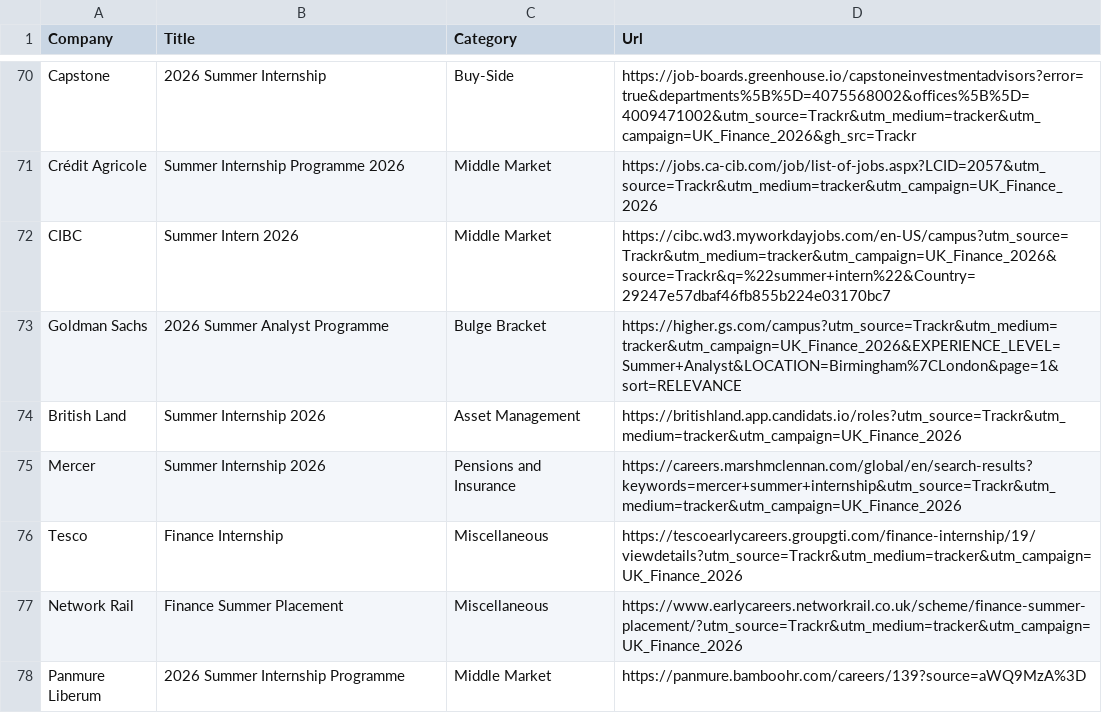
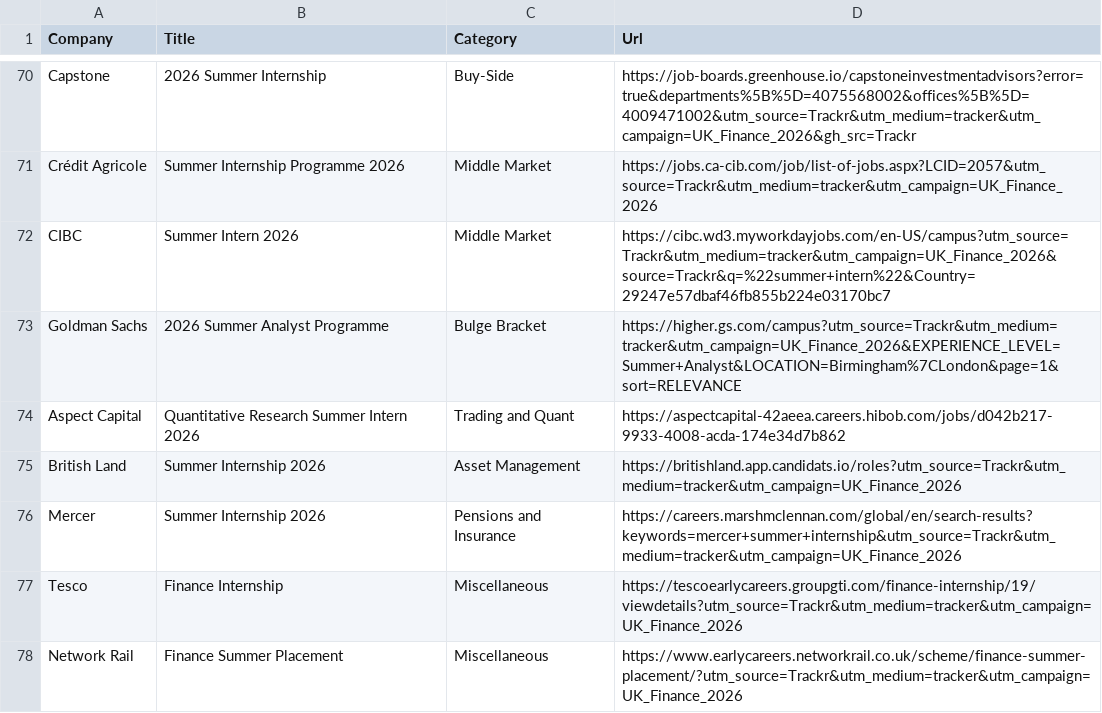
Before and after one commit to ludovicstvys/SummerIntern, a CSV file: processus_ouverts.csv, drawn as a sheet; only a part is shown, gaps mark what is left out; the shorter side is filled out with more unchanged rows; the diff names each change by its address in the sheet, - before the commit and + after, or states it on an @@ line.

```diff
--- a/processus_ouverts.csv
+++ b/processus_ouverts.csv
+row 74: Aspect Capital | Quantitative Research Summer Intern 2026 | Trading and Quant | https://aspectcapital-42aeea.careers.hibob.com/jobs/d042b217-9933-4008-acda-174e34d7b862
```
